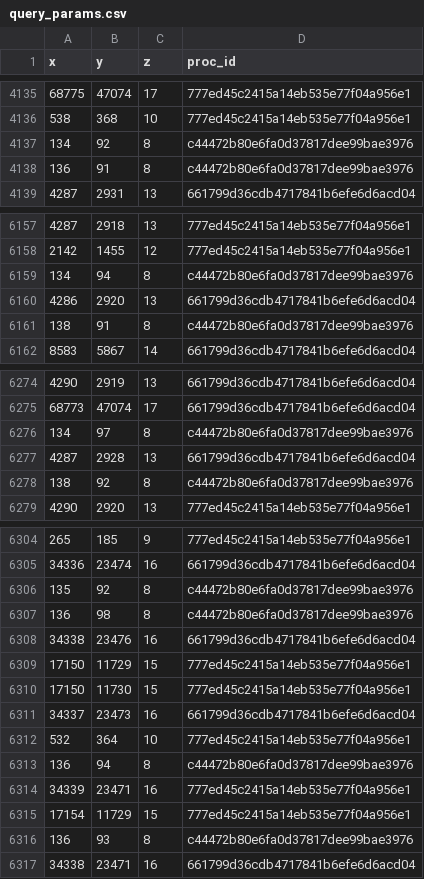
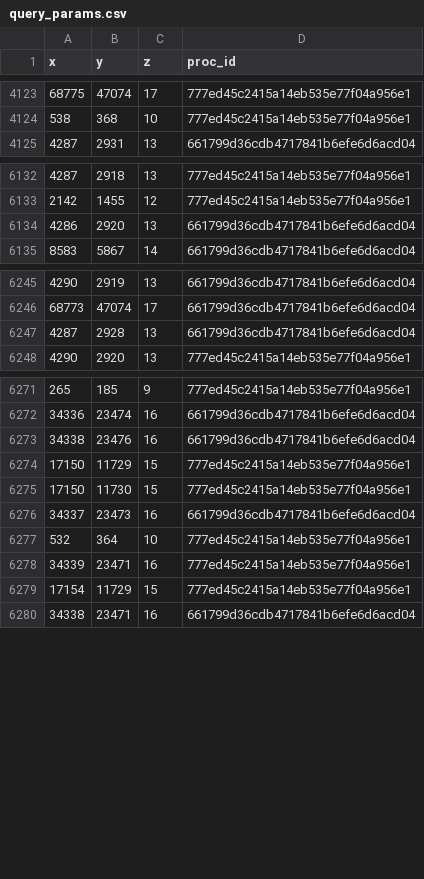
Before and after one commit to pmav99/bench_inter, a CSV file: query_params.csv, drawn as a sheet; only a part is shown, gaps mark what is left out; the diff covers the shown part only.

```diff
--- a/query_params.csv
+++ b/query_params.csv
@@ -4136,4 +4124,2 @@ x,y,z,proc_id
 538,368,10,777ed45c2415a14eb535e77f04a956e1
-134,92,8,c44472b80e6fa0d37817dee99bae3976
-136,91,8,c44472b80e6fa0d37817dee99bae3976
 4287,2931,13,661799d36cdb4717841b6efe6d6acd04
@@ -6158,5 +6133,3 @@ x,y,z,proc_id
 2142,1455,12,777ed45c2415a14eb535e77f04a956e1
-134,94,8,c44472b80e6fa0d37817dee99bae3976
 4286,2920,13,661799d36cdb4717841b6efe6d6acd04
-138,91,8,c44472b80e6fa0d37817dee99bae3976
 8583,5867,14,661799d36cdb4717841b6efe6d6acd04
@@ -6275,5 +6246,3 @@ x,y,z,proc_id
 68773,47074,17,661799d36cdb4717841b6efe6d6acd04
-134,97,8,c44472b80e6fa0d37817dee99bae3976
 4287,2928,13,661799d36cdb4717841b6efe6d6acd04
-138,92,8,c44472b80e6fa0d37817dee99bae3976
 4290,2920,13,777ed45c2415a14eb535e77f04a956e1
@@ -6305,4 +6272,2 @@ x,y,z,proc_id
 34336,23474,16,661799d36cdb4717841b6efe6d6acd04
-135,92,8,c44472b80e6fa0d37817dee99bae3976
-136,98,8,c44472b80e6fa0d37817dee99bae3976
 34338,23476,16,661799d36cdb4717841b6efe6d6acd04
@@ -6312,6 +6277,4 @@ x,y,z,proc_id
 532,364,10,777ed45c2415a14eb535e77f04a956e1
-136,94,8,c44472b80e6fa0d37817dee99bae3976
 34339,23471,16,777ed45c2415a14eb535e77f04a956e1
 17154,11729,15,777ed45c2415a14eb535e77f04a956e1
-136,93,8,c44472b80e6fa0d37817dee99bae3976
 34338,23471,16,661799d36cdb4717841b6efe6d6acd04
```
Also changed, not shown: 38 removed rows elsewhere in this file.
